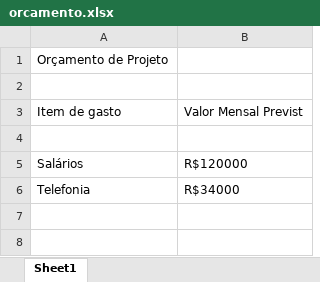
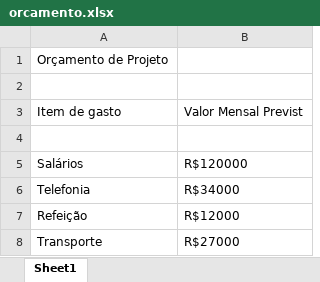
Before and after one commit to jungabriel56/3SIT-ExemploGIT-2024, an Excel workbook: PastaDocumentos/orcamento.xlsx, sheet Sheet1, drawn as a sheet; values as stored, in another font and other column widths than the file's, no borders; the diff names each change by its address in the sheet, - before the commit and + after, or states it on an @@ line.

Commit message:
Complementação do Orçamento

```diff
--- a/PastaDocumentos/orcamento.xlsx (sheet Sheet1)
+++ b/PastaDocumentos/orcamento.xlsx (sheet Sheet1)
+row 7: Refeição | R$12000
+row 8: Transporte | R$27000
```
